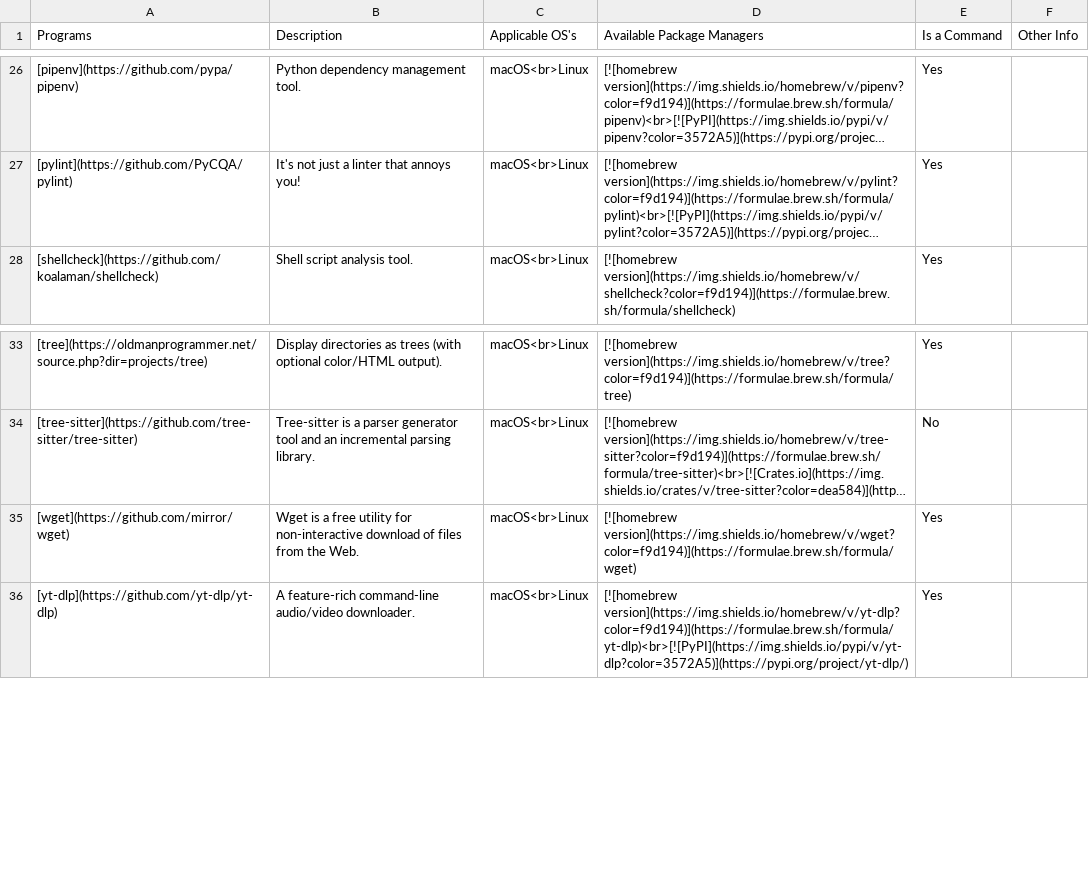
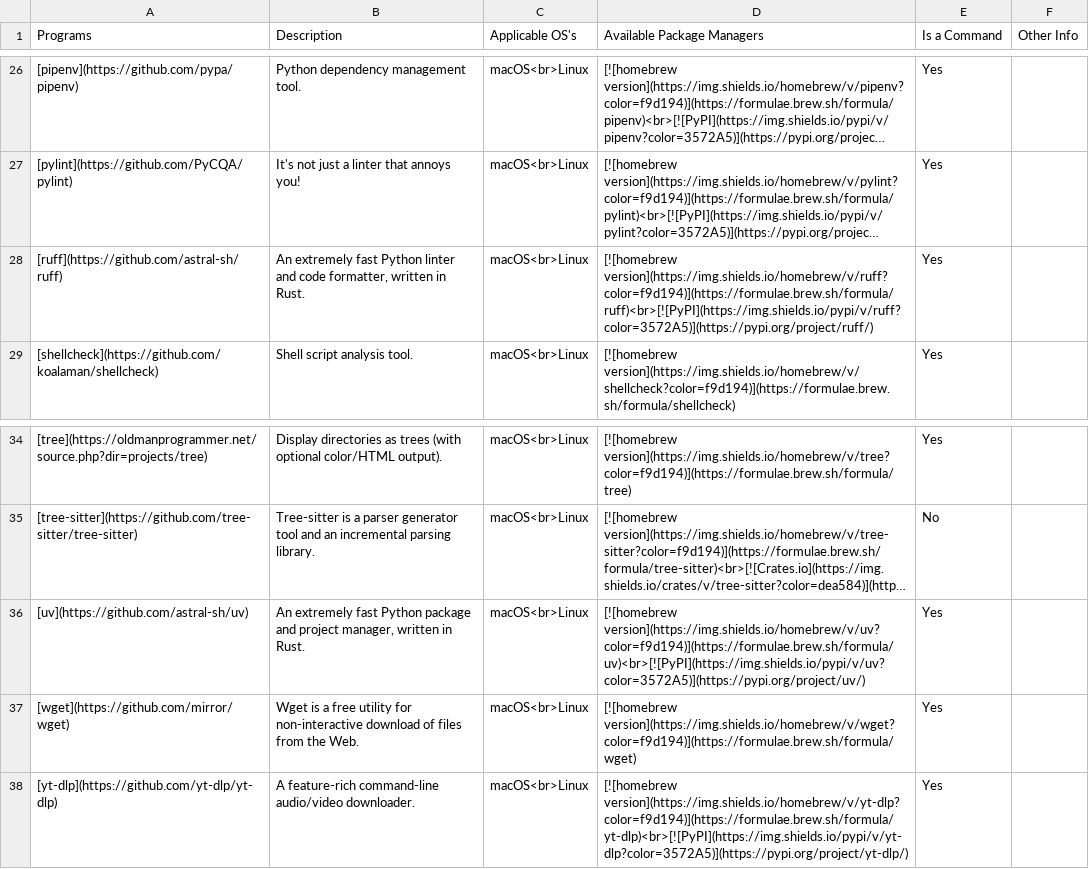
Before and after one commit to StrangeRanger/custom-unix-terminal, a CSV file: includes/csv/useful-packages-tppm.csv, drawn as a sheet; only a part is shown, gaps mark what is left out; long unchanged cells end in …; the diff names each change by its address in the sheet, - before the commit and + after, or states it on an @@ line.

```diff
--- a/includes/csv/useful-packages-tppm.csv
+++ b/includes/csv/useful-packages-tppm.csv
+row 28: [ruff](https://github.com/astral-sh/ruff) | An extremely fast Python linter and code formatter, written in Rust. | macOS<br>Linux | [![homebrew version](https://img.shields.io/homebrew/v/ruff?color=f9d194)](https://formulae.brew.sh/formula/ruff)<br>[![PyPI](https://img.shields.io/pypi/v/ruff?color=3572A5)](https://pypi.org/project/ruff/) | Yes
+row 36: [uv](https://github.com/astral-sh/uv) | An extremely fast Python package and project manager, written in Rust. | macOS<br>Linux | [![homebrew version](https://img.shields.io/homebrew/v/uv?color=f9d194)](https://formulae.brew.sh/formula/uv)<br>[![PyPI](https://img.shields.io/pypi/v/uv?color=3572A5)](https://pypi.org/project/uv/) | Yes
```
Also changed, not shown: includes/csv/useful-packages-npm.csv.
